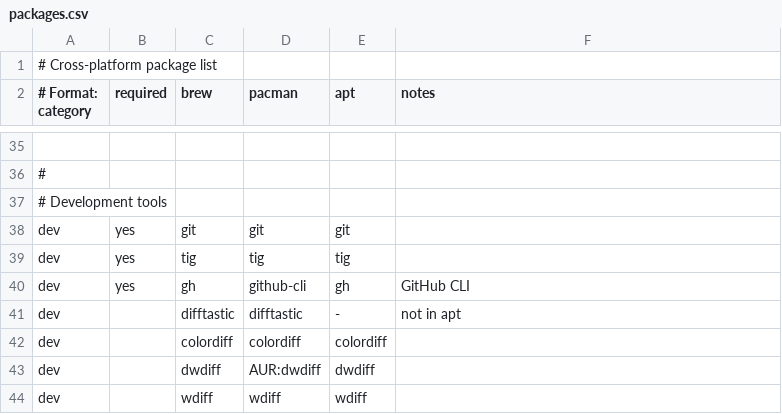
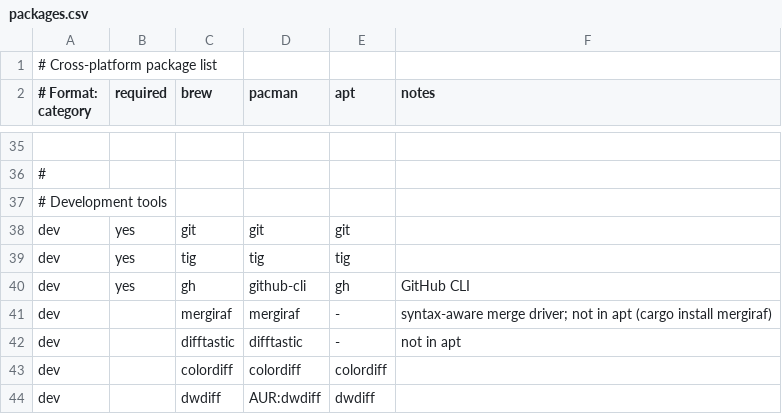
Before and after one commit to ian-bartholomew/dotfiles, a CSV file: packages.csv, drawn as a sheet; only a part is shown, gaps mark what is left out; the shorter side is filled out with more unchanged rows.

```diff
--- a/packages.csv
+++ b/packages.csv
@@ -40,2 +40,3 @@ dev | yes | tig | tig | tig |
 dev | yes | gh | github-cli | gh | GitHub CLI
+dev |  | mergiraf | mergiraf | - | syntax-aware merge driver; not in apt (cargo install mergiraf)
 dev |  | difftastic | difftastic | - | not in apt
```
Also changed, not shown: 5 other files.
